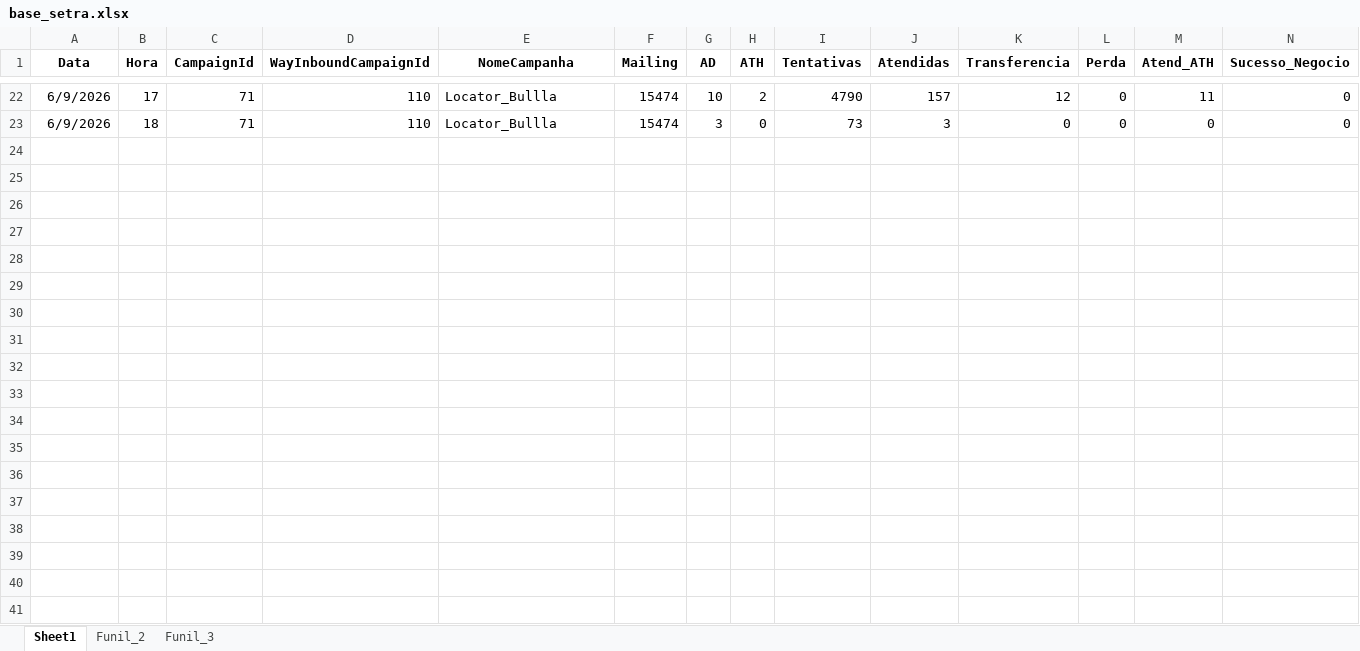
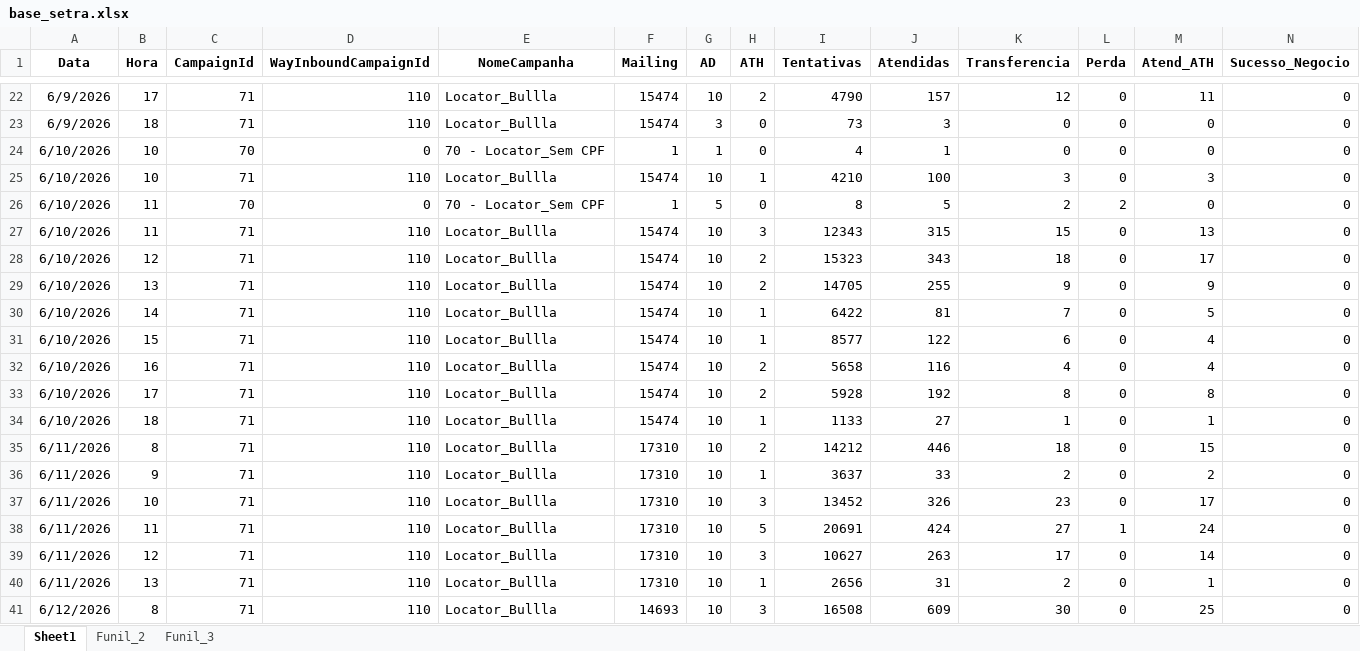
Before and after one commit to kikosouza159-afk/OSPDataCommandCenter, an Excel workbook: data/base_setra.xlsx, sheet Sheet1, drawn as a sheet; only a part is shown, gaps mark what is left out; values as stored, in another font and other column widths than the file's, no borders; rows hold the shown columns only; the diff covers the shown part only; the diff names each change by its address in the sheet, - before the commit and + after, or states it on an @@ line.

```diff
--- a/data/base_setra.xlsx (sheet Sheet1)
+++ b/data/base_setra.xlsx (sheet Sheet1)
+row 24: 6/10/2026 | 10 | 70 | 0 | 70 - Locator_Sem CPF | 1 | 1 | 0 | 4 | 1 | 0 | 0 | 0 | 0
+row 25: 6/10/2026 | 10 | 71 | 110 | Locator_Bullla | 15474 | 10 | 1 | 4210 | 100 | 3 | 0 | 3 | 0
+row 26: 6/10/2026 | 11 | 70 | 0 | 70 - Locator_Sem CPF | 1 | 5 | 0 | 8 | 5 | 2 | 2 | 0 | 0
+row 27: 6/10/2026 | 11 | 71 | 110 | Locator_Bullla | 15474 | 10 | 3 | 12343 | 315 | 15 | 0 | 13 | 0
+row 28: 6/10/2026 | 12 | 71 | 110 | Locator_Bullla | 15474 | 10 | 2 | 15323 | 343 | 18 | 0 | 17 | 0
+row 29: 6/10/2026 | 13 | 71 | 110 | Locator_Bullla | 15474 | 10 | 2 | 14705 | 255 | 9 | 0 | 9 | 0
+row 30: 6/10/2026 | 14 | 71 | 110 | Locator_Bullla | 15474 | 10 | 1 | 6422 | 81 | 7 | 0 | 5 | 0
+row 31: 6/10/2026 | 15 | 71 | 110 | Locator_Bullla | 15474 | 10 | 1 | 8577 | 122 | 6 | 0 | 4 | 0
+row 32: 6/10/2026 | 16 | 71 | 110 | Locator_Bullla | 15474 | 10 | 2 | 5658 | 116 | 4 | 0 | 4 | 0
+row 33: 6/10/2026 | 17 | 71 | 110 | Locator_Bullla | 15474 | 10 | 2 | 5928 | 192 | 8 | 0 | 8 | 0
+row 34: 6/10/2026 | 18 | 71 | 110 | Locator_Bullla | 15474 | 10 | 1 | 1133 | 27 | 1 | 0 | 1 | 0
+row 35: 6/11/2026 | 8 | 71 | 110 | Locator_Bullla | 17310 | 10 | 2 | 14212 | 446 | 18 | 0 | 15 | 0
+row 36: 6/11/2026 | 9 | 71 | 110 | Locator_Bullla | 17310 | 10 | 1 | 3637 | 33 | 2 | 0 | 2 | 0
+row 37: 6/11/2026 | 10 | 71 | 110 | Locator_Bullla | 17310 | 10 | 3 | 13452 | 326 | 23 | 0 | 17 | 0
+row 38: 6/11/2026 | 11 | 71 | 110 | Locator_Bullla | 17310 | 10 | 5 | 20691 | 424 | 27 | 1 | 24 | 0
+row 39: 6/11/2026 | 12 | 71 | 110 | Locator_Bullla | 17310 | 10 | 3 | 10627 | 263 | 17 | 0 | 14 | 0
+row 40: 6/11/2026 | 13 | 71 | 110 | Locator_Bullla | 17310 | 10 | 1 | 2656 | 31 | 2 | 0 | 1 | 0
+row 41: 6/12/2026 | 8 | 71 | 110 | Locator_Bullla | 14693 | 10 | 3 | 16508 | 609 | 30 | 0 | 25 | 0
```
Also changed, not shown: 7 added rows elsewhere in this sheet, data/base_creditas.xlsx, data/base_renac.xlsx, 1 other file.
